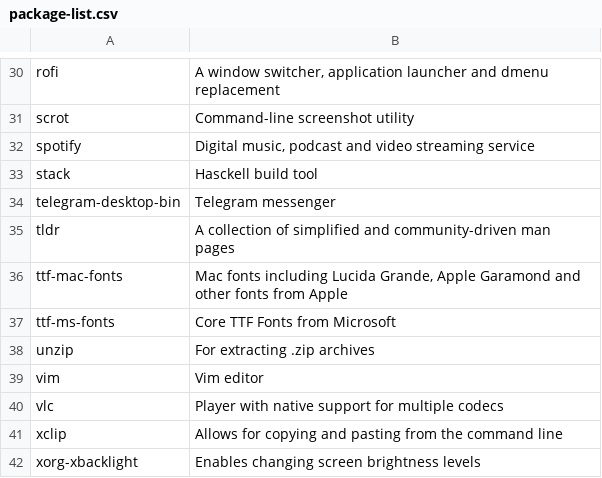
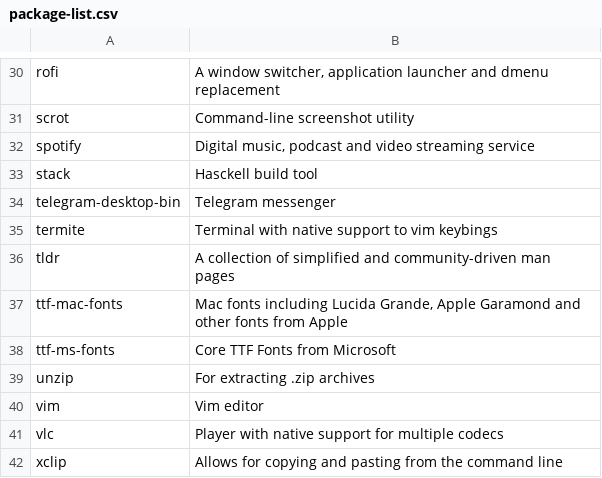
Before and after one commit to strafael/.dotfiles, a CSV file: .scripts/package-list.csv, drawn as a sheet; only a part is shown, gaps mark what is left out; the shorter side is filled out with more unchanged rows.

```diff
--- a/.scripts/package-list.csv
+++ b/.scripts/package-list.csv
@@ -34,2 +34,3 @@ stack,"Hasckell build tool"
 telegram-desktop-bin,"Telegram messenger"
+termite,"Terminal with native support to vim keybings"
 tldr,"A collection of simplified and community-driven man pages"
```
Also changed, not shown: 5 other files.
